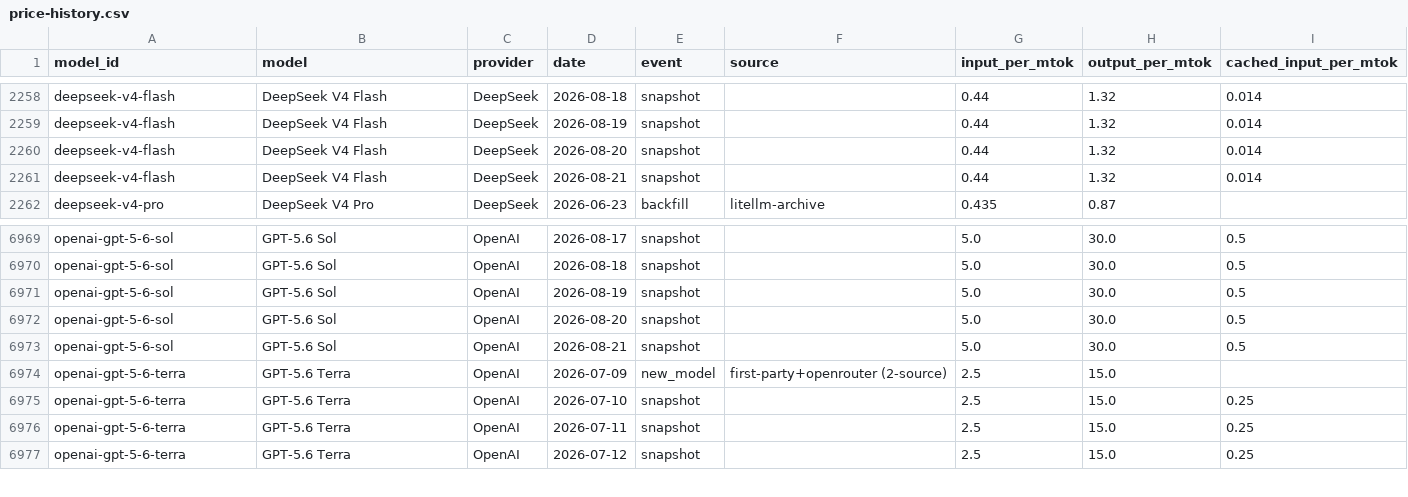
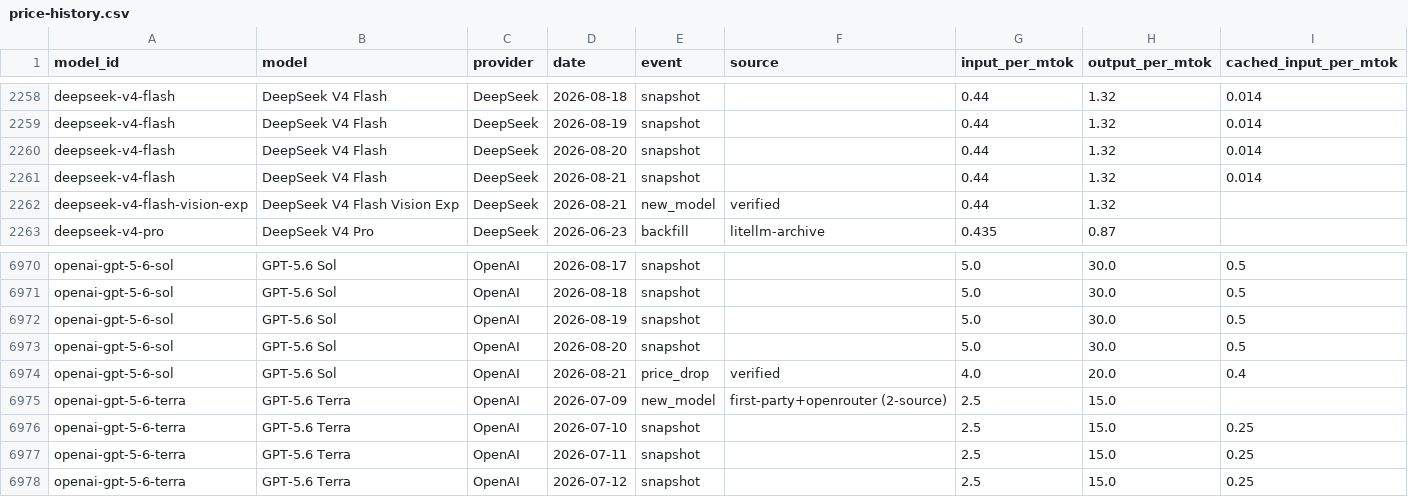
Before and after one commit to romanshumy/llm-prices-data, a CSV file: price-history.csv, drawn as a sheet; only a part is shown, gaps mark what is left out.

Commit message:
data: sync 2026-08-21 22:40 UTC

```diff
--- a/price-history.csv
+++ b/price-history.csv
@@ -2261,2 +2261,3 @@ deepseek-v4-flash,DeepSeek V4 Flash,DeepSeek,2026-08-20,snapshot,,0.44,1.32,0.01
 deepseek-v4-flash,DeepSeek V4 Flash,DeepSeek,2026-08-21,snapshot,,0.44,1.32,0.014
+deepseek-v4-flash-vision-exp,DeepSeek V4 Flash Vision Exp,DeepSeek,2026-08-21,new_model,verified,0.44,1.32,
 deepseek-v4-pro,DeepSeek V4 Pro,DeepSeek,2026-06-23,backfill,litellm-archive,0.435,0.87,
@@ -6972,3 +6973,3 @@ openai-gpt-5-6-sol,GPT-5.6 Sol,OpenAI,2026-08-19,snapshot,,5.0,30.0,0.5
 openai-gpt-5-6-sol,GPT-5.6 Sol,OpenAI,2026-08-20,snapshot,,5.0,30.0,0.5
-openai-gpt-5-6-sol,GPT-5.6 Sol,OpenAI,2026-08-21,snapshot,,5.0,30.0,0.5
+openai-gpt-5-6-sol,GPT-5.6 Sol,OpenAI,2026-08-21,price_drop,verified,4.0,20.0,0.4
 openai-gpt-5-6-terra,GPT-5.6 Terra,OpenAI,2026-07-09,new_model,first-party+openrouter (2-source),2.5,15.0,
```
Also changed, not shown: llm-price-index.csv, 4 other files.
